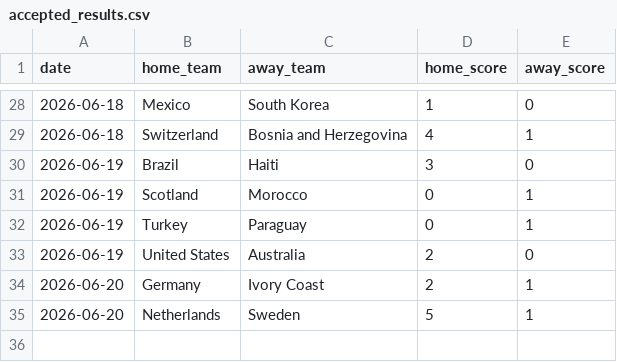
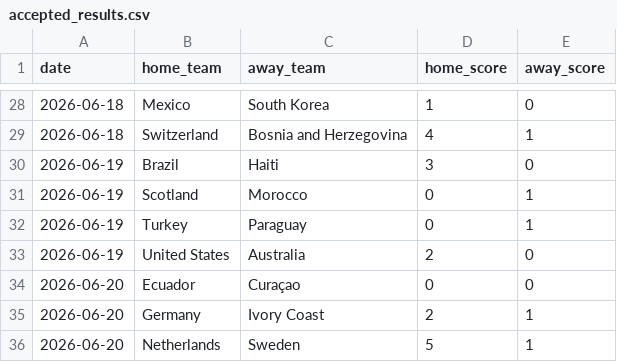
Before and after one commit to JustusVermaakSkystrm/ig-trading-bot, a CSV file: worldcup/data/accepted_results.csv, drawn as a sheet; only a part is shown, gaps mark what is left out.

```diff
--- a/worldcup/data/accepted_results.csv
+++ b/worldcup/data/accepted_results.csv
@@ -33,2 +33,3 @@ date,home_team,away_team,home_score,away_score
 2026-06-19,United States,Australia,2,0
+2026-06-20,Ecuador,Curaçao,0,0
 2026-06-20,Germany,Ivory Coast,2,1
```
Also changed, not shown: worldcup/data/official_results.csv, worldcup/outputs/match_probabilities.csv, 10 other files.
